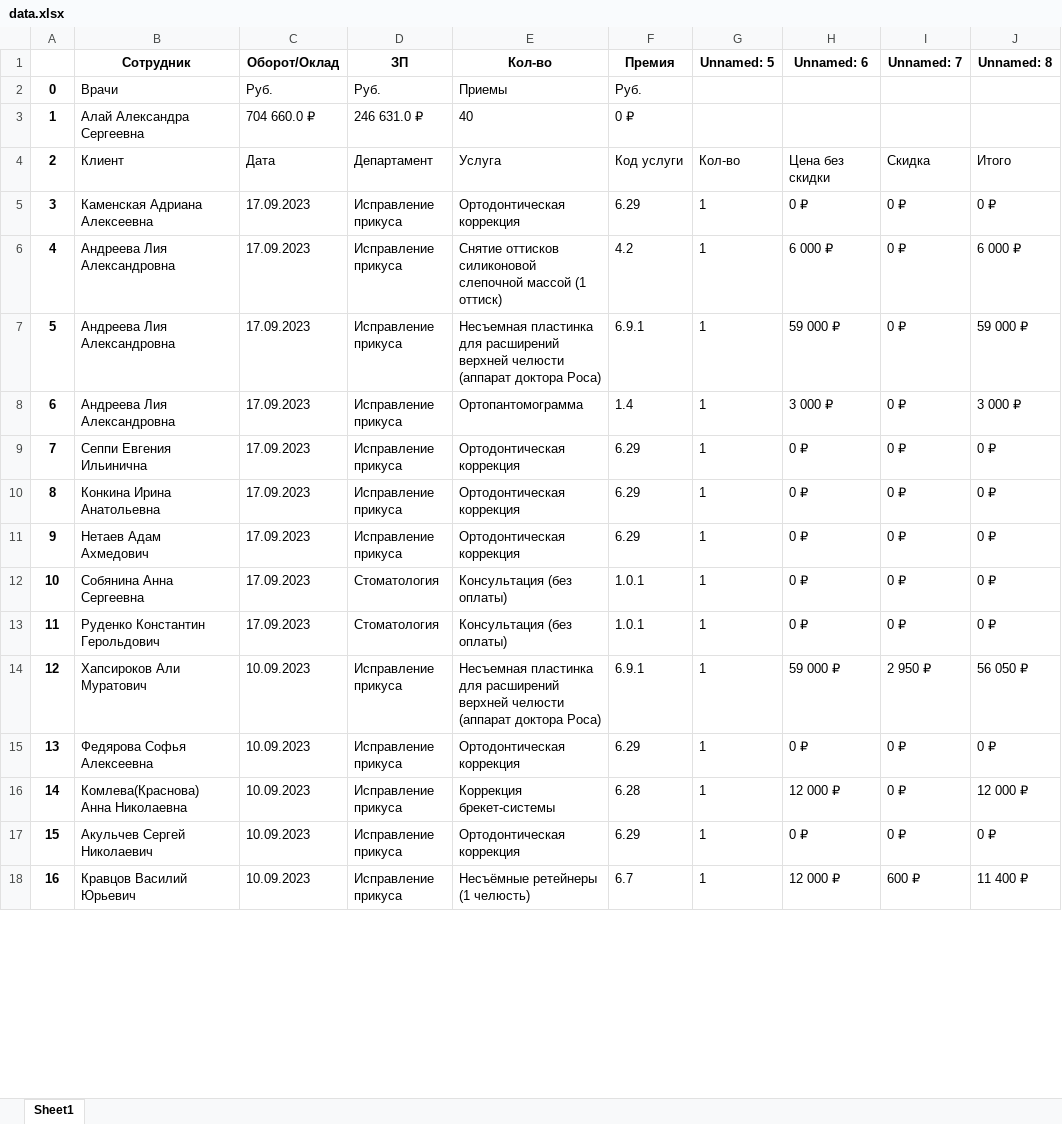
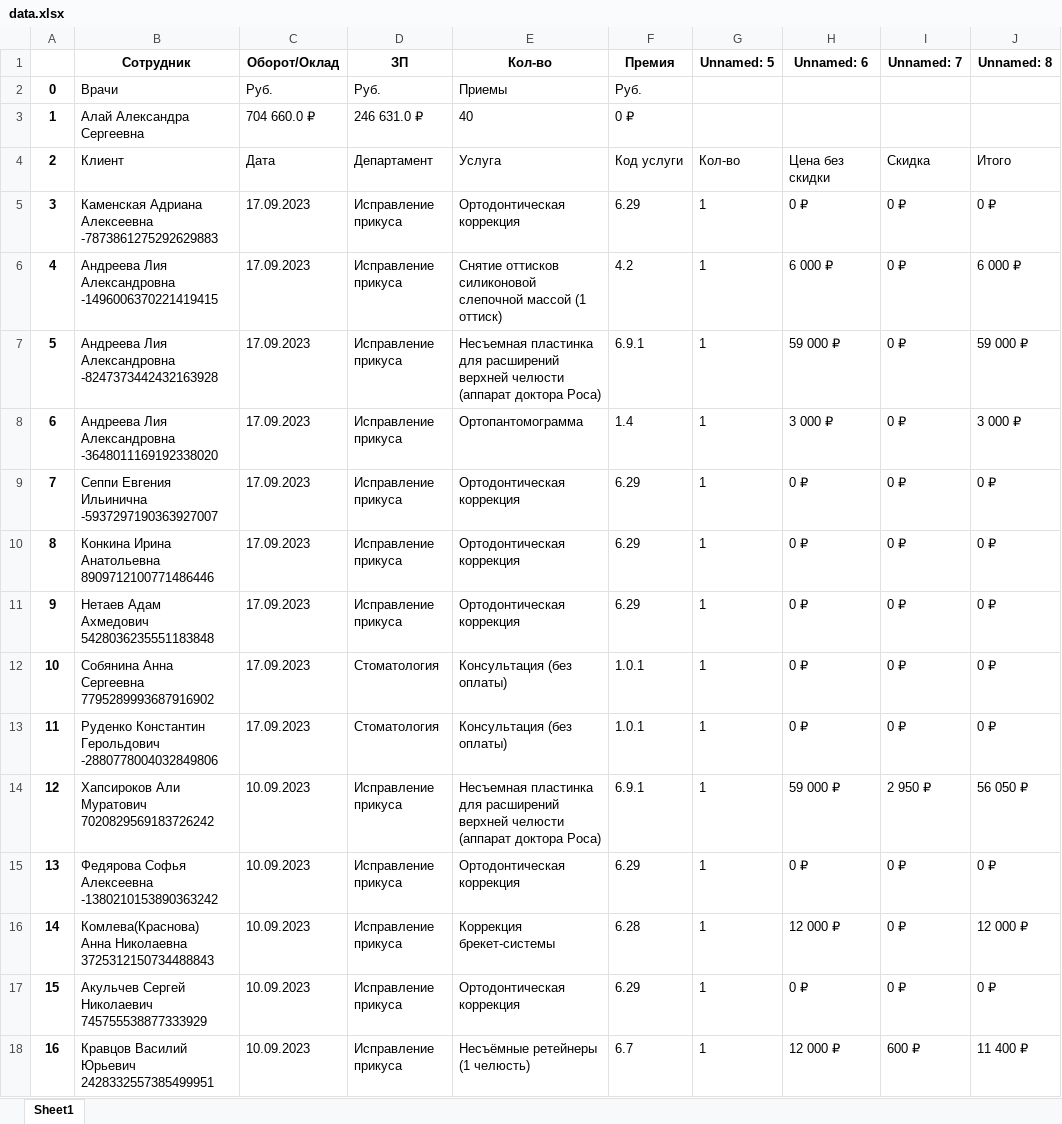
Before and after one commit to Aaliyah097/aestetica, an Excel workbook: data.xlsx, sheet Sheet1, drawn as a sheet; only a part is shown; values as stored, in another font and other column widths than the file's, no borders; the diff covers the shown part only; the diff names each change by its address in the sheet, - before the commit and + after, or states it on an @@ line.

```diff
--- a/data.xlsx (sheet Sheet1)
+++ b/data.xlsx (sheet Sheet1)
-B5 (Сотрудник): Каменская Адриана Алексеевна
+B5 (Сотрудник): Каменская Адриана Алексеевна -7873861275292629883
-B6 (Сотрудник): Андреева Лия Александровна
+B6 (Сотрудник): Андреева Лия Александровна -1496006370221419415
-B7 (Сотрудник): Андреева Лия Александровна
+B7 (Сотрудник): Андреева Лия Александровна -8247373442432163928
-B8 (Сотрудник): Андреева Лия Александровна
+B8 (Сотрудник): Андреева Лия Александровна -3648011169192338020
-B9 (Сотрудник): Сеппи Евгения Ильинична
+B9 (Сотрудник): Сеппи Евгения Ильинична -5937297190363927007
-B10 (Сотрудник): Конкина Ирина Анатольевна
+B10 (Сотрудник): Конкина Ирина Анатольевна 8909712100771486446
-B11 (Сотрудник): Нетаев Адам Ахмедович
+B11 (Сотрудник): Нетаев Адам Ахмедович 5428036235551183848
-B12 (Сотрудник): Собянина Анна Сергеевна
+B12 (Сотрудник): Собянина Анна Сергеевна 7795289993687916902
-B13 (Сотрудник): Руденко Константин Герольдович
+B13 (Сотрудник): Руденко Константин Герольдович -2880778004032849806
-B14 (Сотрудник): Хапсироков Али Муратович
+B14 (Сотрудник): Хапсироков Али Муратович 7020829569183726242
-B15 (Сотрудник): Федярова Софья Алексеевна
+B15 (Сотрудник): Федярова Софья Алексеевна -1380210153890363242
-B16 (Сотрудник): Комлева(Краснова) Анна Николаевна
+B16 (Сотрудник): Комлева(Краснова) Анна Николаевна 3725312150734488843
-B17 (Сотрудник): Акульчев Сергей Николаевич
+B17 (Сотрудник): Акульчев Сергей Николаевич 745755538877333929
-B18 (Сотрудник): Кравцов Василий Юрьевич
+B18 (Сотрудник): Кравцов Василий Юрьевич 2428332557385499951
```
Also changed, not shown: other rows of this sheet, 7 other files.
